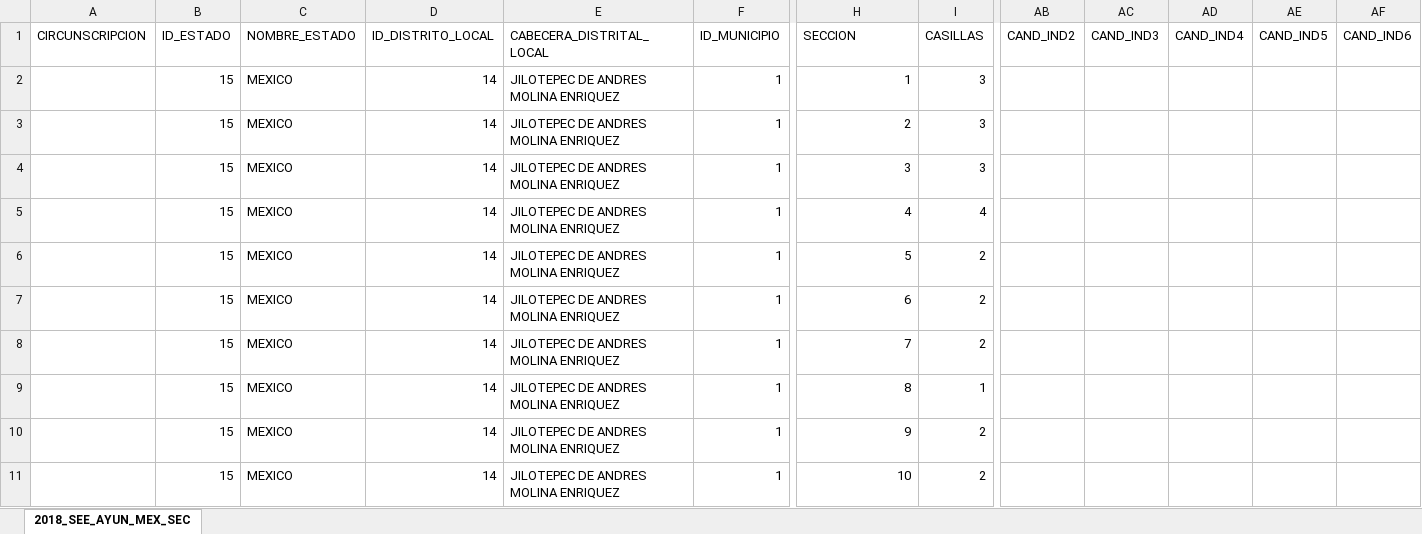
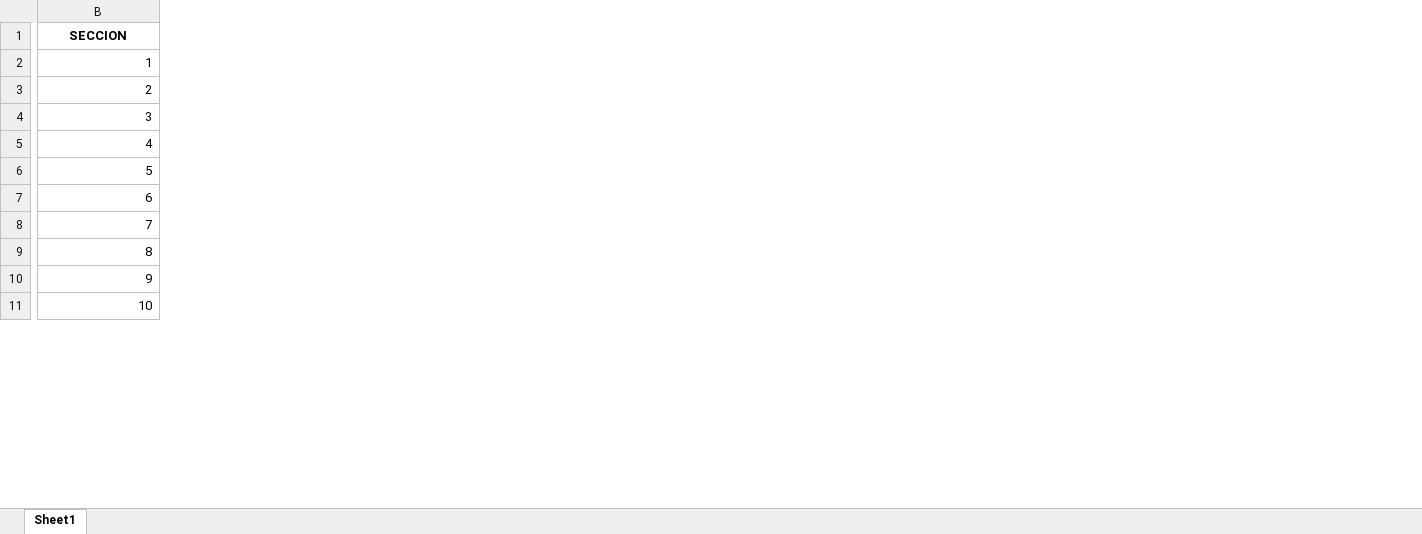
Before and after one commit to Ivancirijillo/app, an Excel workbook: static/archivos/2018_SEE_AYUN_MEX_SEC.xlsx, sheet Sheet1, drawn as a sheet; only a part is shown, gaps mark what is left out; values as stored, in another font and other column widths than the file's, no borders; removed rows and columns are numbered as before the commit, all else as after; the diff covers the shown part only; the diff names each change by its address in the sheet, - before the commit and + after, or states it on an @@ line.

```diff
--- a/static/archivos/2018_SEE_AYUN_MEX_SEC.xlsx (sheet Sheet1)
+++ b/static/archivos/2018_SEE_AYUN_MEX_SEC.xlsx (sheet Sheet1)
-sheet tab: 2018_SEE_AYUN_MEX_SEC
+sheet tab: Sheet1
-column A (CIRCUNSCRIPCION), empty
-column B (ID_ESTADO), rows 2-11: all 15
-column C (NOMBRE_ESTADO), rows 2-11: all MEXICO
-column D (ID_DISTRITO_LOCAL), rows 2-11: all 14
-column E (CABECERA_DISTRITAL_LOCAL), rows 2-11: all JILOTEPEC DE ANDRES MOLINA ENRIQUEZ
-column F (ID_MUNICIPIO), rows 2-11: all 1
-column I (CASILLAS), rows 2-11: 3 | 3 | 3 | 4 | 2 | 2 | 2 | 1 | 2 | 2
-column AB (CAND_IND2), empty
-column AC (CAND_IND3), empty
-column AD (CAND_IND4), empty
-column AE (CAND_IND5), empty
-column AF (CAND_IND6), empty
@@ B1 bold: off → on, alignment: left → center @@
```
Also changed, not shown: 1 added column, 13 removed columns, 1 edited cell and cell formats elsewhere in this sheet, static/archivos/RESULTADOS_POR_SECCION_ELECION_AYUNTAMIENTOS_2021.xlsx, static/archivos/Res_Definitivos_Gobernador_2017_por_seccion.xlsx, 13 other files.
